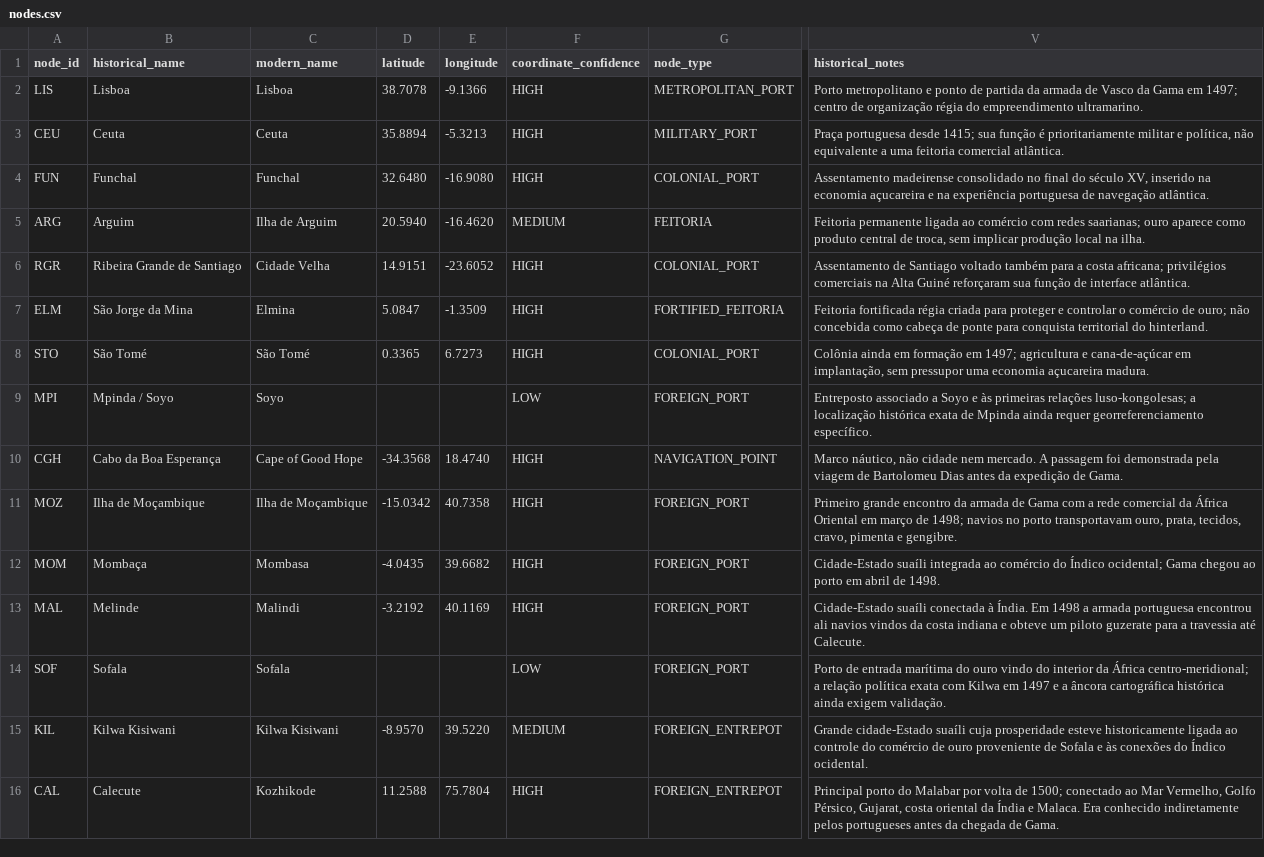
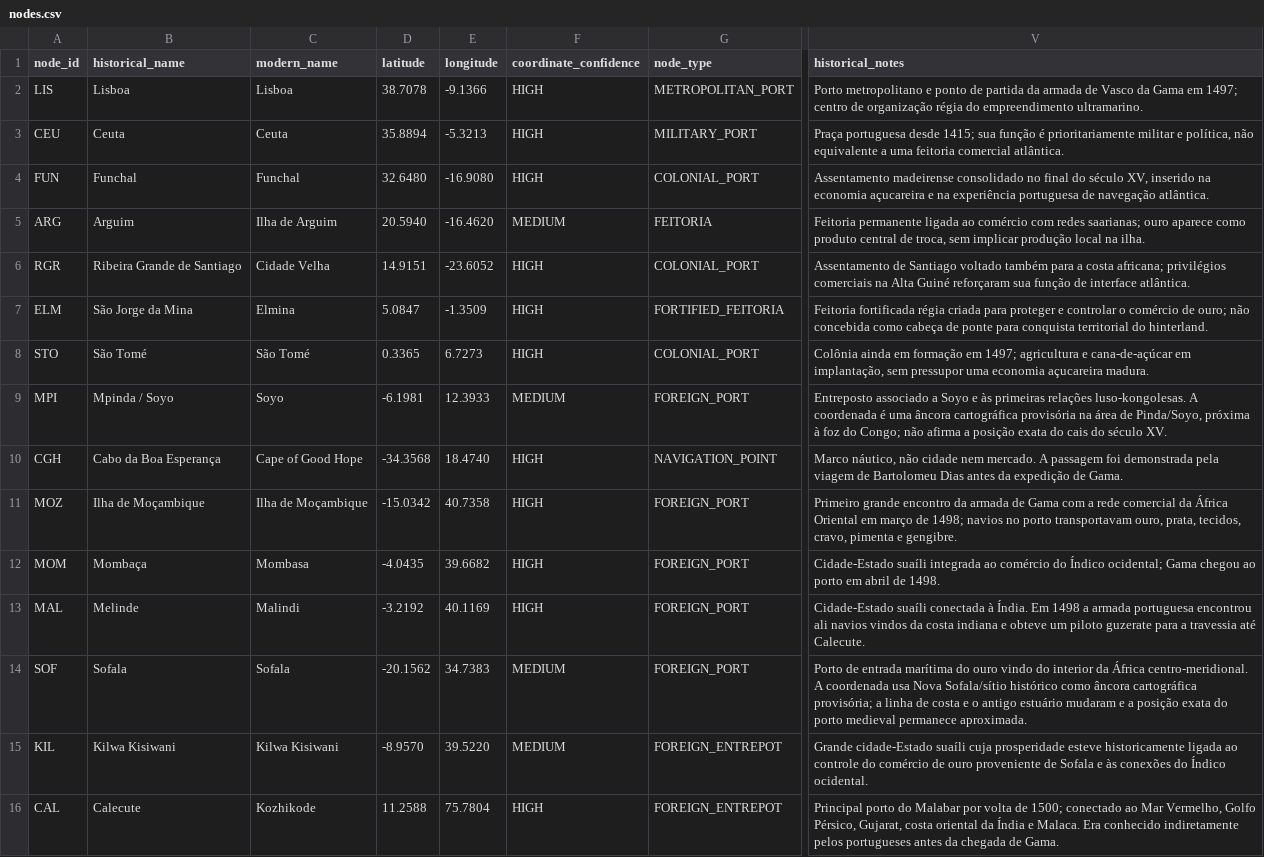
Before and after one commit to hilaliskandar/quintoimperio, a CSV file: data/nodes.csv, drawn as a sheet; only a part is shown, gaps mark what is left out; the diff names each change by its address in the sheet, - before the commit and + after, or states it on an @@ line.

Commit message:
Georreferenciar provisoriamente Mpinda e Sofala

```diff
--- a/data/nodes.csv
+++ b/data/nodes.csv
-D9 (latitude): (empty)
+D9 (latitude): -6.1981
-E9 (longitude): (empty)
+E9 (longitude): 12.3933
-F9 (coordinate_confidence): LOW
+F9 (coordinate_confidence): MEDIUM
-V9 (historical_notes): …primeiras relações luso-kongolesas; a localização histórica exata de Mpinda ainda requer georreferenciamento específico.
+V9 (historical_notes): …primeiras relações luso-kongolesas. A coordenada é uma âncora cartográfica provisória na área de Pinda/Soyo, próxima à foz do Congo; não afirma a posição exata do cais do século XV.
-D14 (latitude): (empty)
+D14 (latitude): -20.1562
-E14 (longitude): (empty)
+E14 (longitude): 34.7383
-F14 (coordinate_confidence): LOW
+F14 (coordinate_confidence): MEDIUM
-V14 (historical_notes): …da África centro-meridional; a relação política exata com Kilwa em 1497 e a âncora cartográfica histórica ainda exigem validação.
+V14 (historical_notes): …da África centro-meridional. A coordenada usa Nova Sofala/sítio histórico como âncora cartográfica provisória; a linha de costa e o antigo estuário mudaram e a posição exata do porto medieval permanece aproximada.
```
